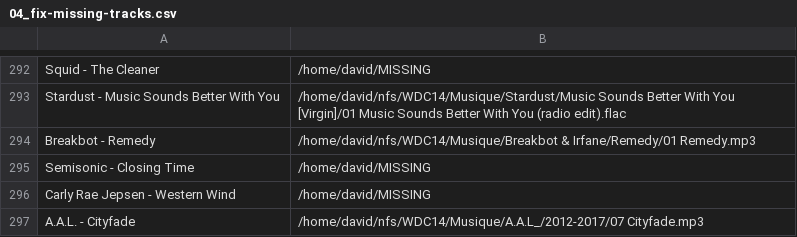
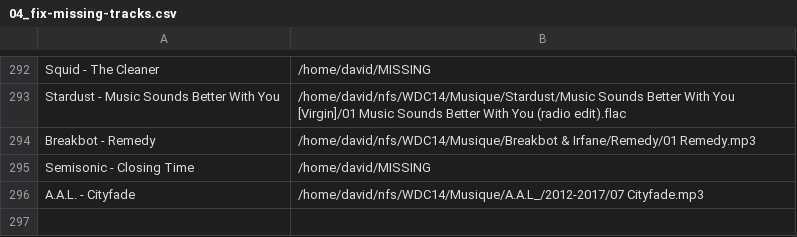
Before and after one commit to dbeley/playlist-versioning, a CSV file: files/04_fix-missing-tracks.csv, drawn as a sheet; only a part is shown, gaps mark what is left out.

```diff
--- a/files/04_fix-missing-tracks.csv
+++ b/files/04_fix-missing-tracks.csv
@@ -295,3 +295,2 @@ Breakbot - Remedy;/home/david/nfs/WDC14/Musique/Breakbot & Irfane/Remedy/01 Reme
 Semisonic - Closing Time;/home/david/MISSING
-Carly Rae Jepsen - Western Wind;/home/david/MISSING
 A.A.L. - Cityfade;/home/david/nfs/WDC14/Musique/A.A.L_/2012-2017/07 Cityfade.mp3
```
Also changed, not shown: files/01_result-mplaylist-missing.csv, files/01_result-mplaylist.csv, 5 other files.
